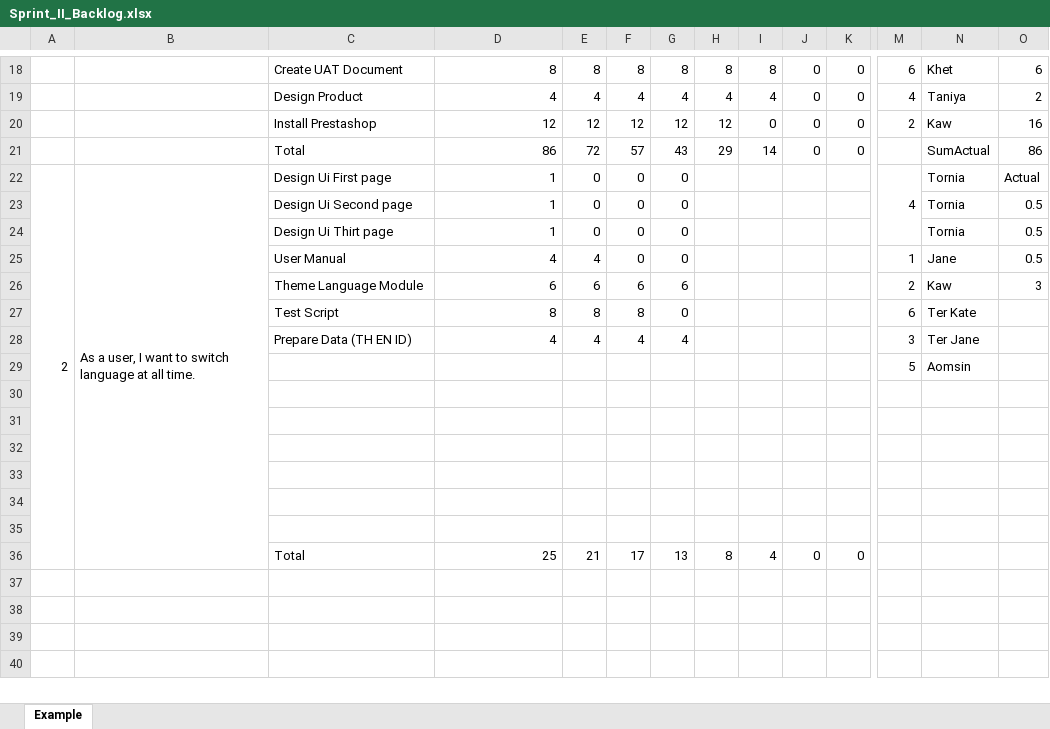
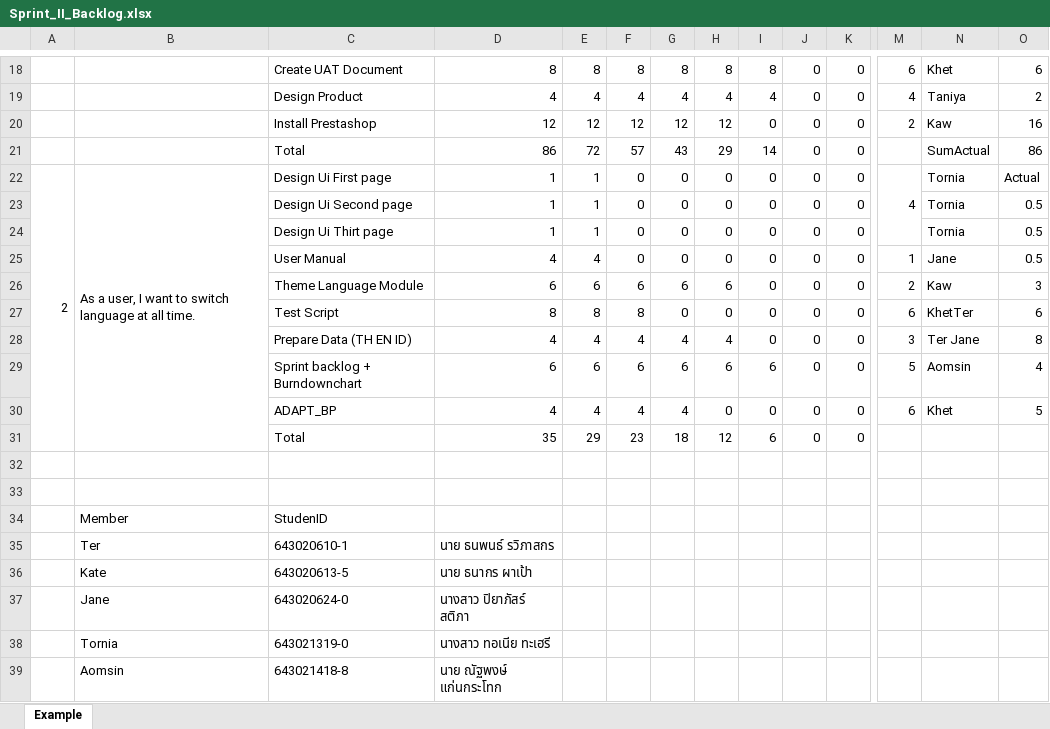
Before and after one commit to NattapongKKT/Team_Software_Engineer, an Excel workbook: Sprint2/Sprint_II_Backlog.xlsx, sheet Example, drawn as a sheet; only a part is shown, gaps mark what is left out; values as stored, in another font and other column widths than the file's, no cell formats; charts and pictures not drawn; removed rows and columns are numbered as before the commit, all else as after; rows hold the shown columns only; the diff covers the shown part only; the diff names each change by its address in the sheet, - before the commit and + after, or states it on an @@ line.

Commit message:
edit backlog and burndownchart file

```diff
--- a/Sprint2/Sprint_II_Backlog.xlsx (sheet Example)
+++ b/Sprint2/Sprint_II_Backlog.xlsx (sheet Example)
-A22:A36 merged
+A22:A31 merged
-B22:B36 merged
+B22:B31 merged
-E22:E23: 0
+E22:E23: 1
-H22:H23: (empty)
+H22:H23: 0
-I22:I23: (empty)
+I22:I23: 0
-J22:J23: (empty)
+J22:J23: 0
-K22:K23: (empty)
+K22:K23: 0
-row 24:  |  | Design Ui Thirt page | 1 | 0 | 0 | 0 |  |  |  |  |  | Tornia | 0.5
+row 24:  |  | Design Ui Thirt page | 1 | 1 | 0 | 0 | 0 | 0 | 0 | 0 |  | Tornia | 0.5
-H25: (empty)
+H25: 0
-I25:I28: (empty)
+I25:I28: 0
-J25:J28: (empty)
+J25:J28: 0
-K25:K28: (empty)
+K25:K28: 0
-H26: (empty)
+H26: 6
-H27: (empty)
+H27: 0
-N27: Ter Kate
+N27: KhetTer
-O27: (empty)
+O27: 6
-H28: (empty)
+H28: 4
-O28: (empty)
+O28: 8
-row 29:  |  |  |  |  |  |  |  |  |  |  | 5 | Aomsin
+row 29:  |  | Sprint backlog + Burndownchart | 6 | 6 | 6 | 6 | 6 | 6 | 0 | 0 | 5 | Aomsin | 4
+row 30:  |  | ADAPT_BP | 4 | 4 | 4 | 4 | 0 | 0 | 0 | 0 | 6 | Khet | 5
+row 31:  |  | Total | 35 | 29 | 23 | 18 | 12 | 6 | 0 | 0
-row 34: (empty)
+row 34:  | Member | StudenID
-row 35: (empty)
+row 35:  | Ter | 643020610-1 | นาย ธนพนธ์ รวิภาสกร
-row 36: (empty)
+row 36:  | Kate | 643020613-5 | นาย ธนากร ผาเป้า
-row 37: (empty)
+row 37:  | Jane | 643020624-0 | นางสาว ปิยาภัสร์ สติภา
-row 36:  |  | Total | 25 | 21 | 17 | 13 | 8 | 4 | 0 | 0
+row 38:  | Tornia | 643021319-0 | นางสาว ทอเนีย ทะเฮรี
+row 39:  | Aomsin | 643021418-8 | นาย ณัฐพงษ์ แก่นกระโทก
```
Also changed, not shown: 1 added row elsewhere in this sheet, cell formats, charts or pictures, 3 other files.
